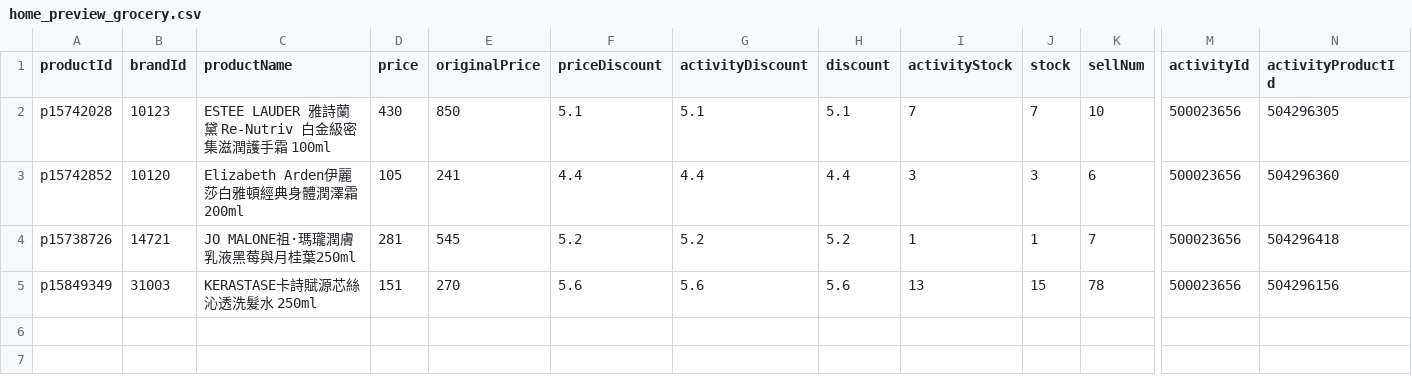
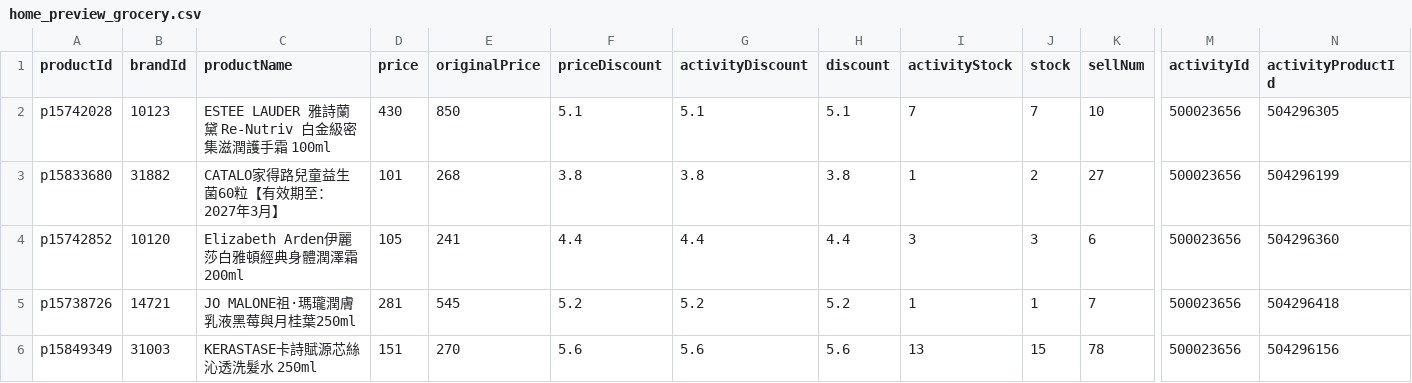
Before and after one commit to sophia-zhang-qwq/cdf-tracker, a CSV file: clearance/home_preview_grocery.csv, drawn as a sheet; only a part is shown, gaps mark what is left out; rows hold the shown columns only; the diff names each change by its address in the sheet, - before the commit and + after, or states it on an @@ line.

```diff
--- a/clearance/home_preview_grocery.csv
+++ b/clearance/home_preview_grocery.csv
+row 3: p15833680 | 31882 | CATALO家得路兒童益生菌60粒【有效期至：2027年3月】 | 101 | 268 | 3.8 | 3.8 | 3.8 | 1 | 2 | 27 | 500023656 | 504296199
```
Also changed, not shown: clearance/home_preview_skincare.csv, 1 other file.
